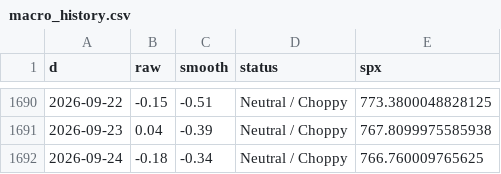
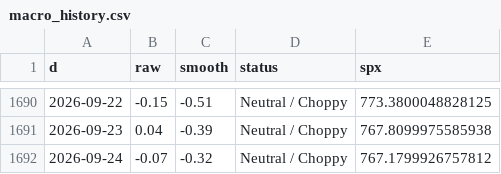
Before and after one commit to ds919/market-board, a CSV file: macro_history.csv, drawn as a sheet; only a part is shown, gaps mark what is left out.

```diff
--- a/macro_history.csv
+++ b/macro_history.csv
@@ -1691,2 +1691,2 @@ d,raw,smooth,status,spx
 2026-09-23,0.04,-0.39,Neutral / Choppy,767.8099975585938
-2026-09-24,-0.18,-0.34,Neutral / Choppy,766.760009765625
+2026-09-24,-0.07,-0.32,Neutral / Choppy,767.1799926757812
```
Also changed, not shown: 1 other file.
